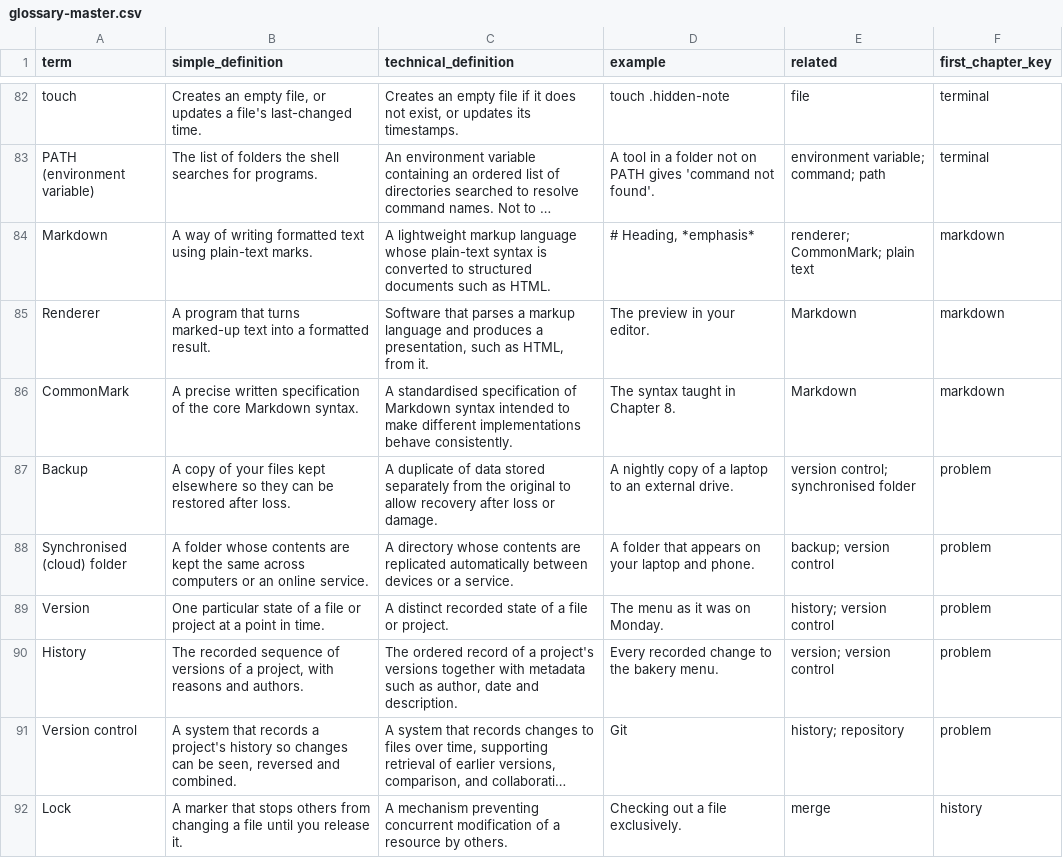
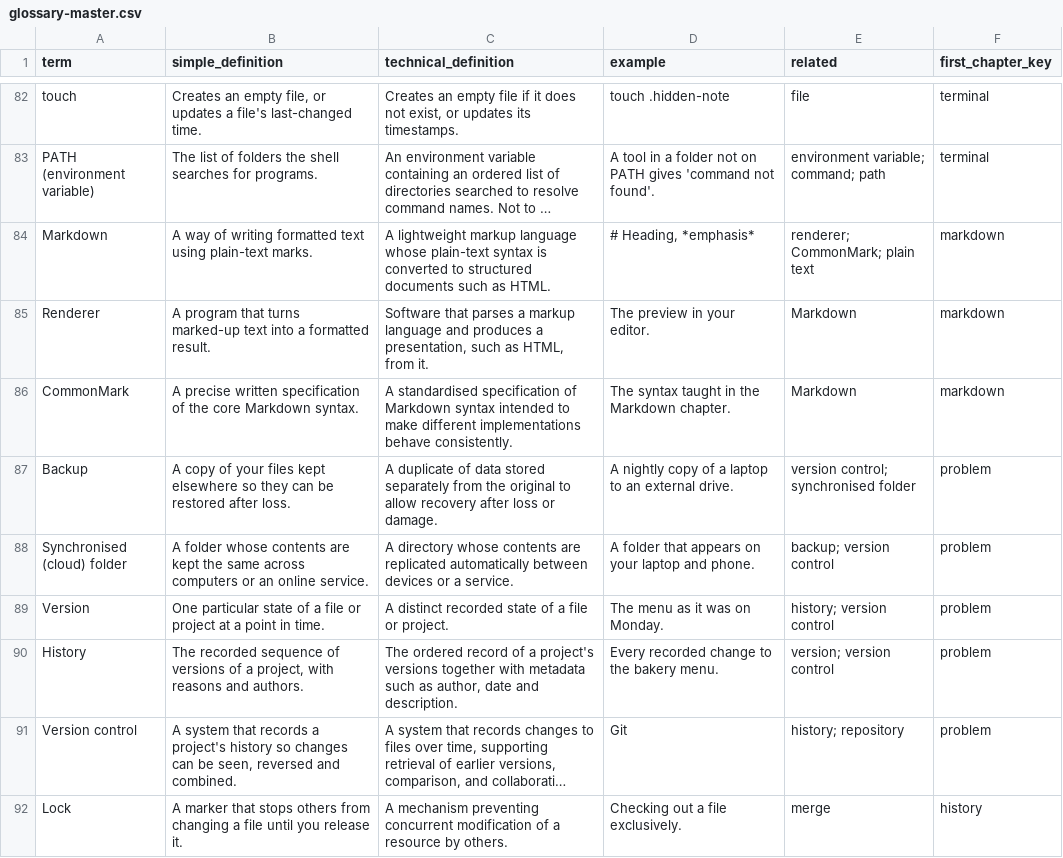
Before and after one commit to Sharifwa123/Books, a CSV file: git-and-github-mastery/glossary/glossary-master.csv, drawn as a sheet; only a part is shown, gaps mark what is left out; long unchanged cells end in ….

```diff
--- a/git-and-github-mastery/glossary/glossary-master.csv
+++ b/git-and-github-mastery/glossary/glossary-master.csv
@@ -85,3 +85,3 @@ Markdown,A way of writing formatted text using plain-text marks.,A lightweight m
 Renderer,A program that turns marked-up text into a formatted result.,"Software that parses a markup language and produces a presentation, such as HTML, from it.",The preview in your editor.,Markdown,markdown
-CommonMark,A precise written specification of the core Markdown syntax.,A standardised specification of Markdown syntax intended to make different implementations behave consistently.,The syntax taught in Chapter 8.,Markdown,markdown
+CommonMark,A precise written specification of the core Markdown syntax.,A standardised specification of Markdown syntax intended to make different implementations behave consistently.,The syntax taught in the Markdown chapter.,Markdown,markdown
 Backup,A copy of your files kept elsewhere so they can be restored after loss.,A duplicate of data stored separately from the original to allow recovery after loss or damage.,A nightly copy of a laptop to an external drive.,version control; synchronised folder,problem
```
Also changed, not shown: 9 other files.
